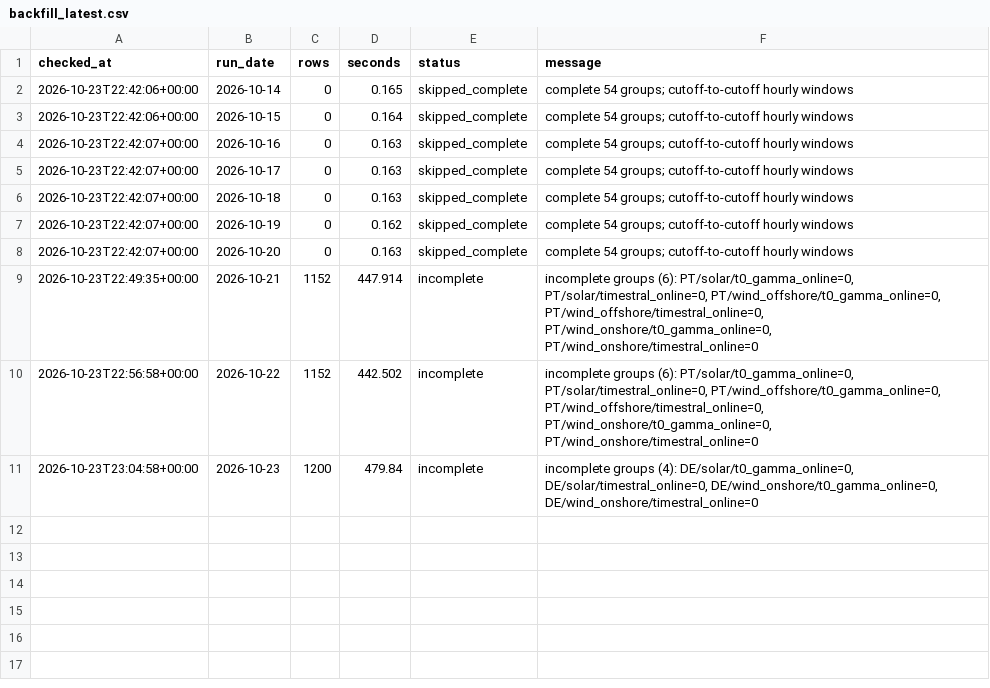
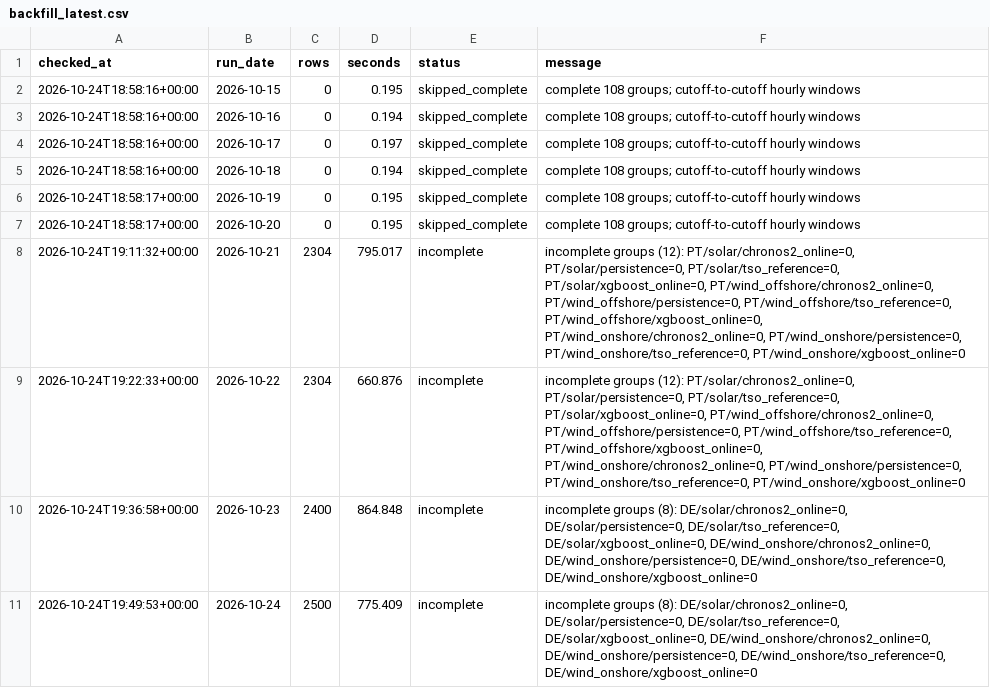
Before and after one commit to XiaoyuJIN97/tp-plus-plus-real-time-forecasting-dashboard, a CSV file: data/backfill/backfill_latest.csv, drawn as a sheet.

```diff
--- a/data/backfill/backfill_latest.csv
+++ b/data/backfill/backfill_latest.csv
@@ -1,11 +1,11 @@
 checked_at,run_date,rows,seconds,status,message
-2026-10-23T22:42:06+00:00,2026-10-14,0,0.165,skipped_complete,complete 54 groups; cutoff-to-cutoff hourly windows
-2026-10-23T22:42:06+00:00,2026-10-15,0,0.164,skipped_complete,complete 54 groups; cutoff-to-cutoff hourly windows
-2026-10-23T22:42:07+00:00,2026-10-16,0,0.163,skipped_complete,complete 54 groups; cutoff-to-cutoff hourly windows
-2026-10-23T22:42:07+00:00,2026-10-17,0,0.163,skipped_complete,complete 54 groups; cutoff-to-cutoff hourly windows
-2026-10-23T22:42:07+00:00,2026-10-18,0,0.163,skipped_complete,complete 54 groups; cutoff-to-cutoff hourly windows
-2026-10-23T22:42:07+00:00,2026-10-19,0,0.162,skipped_complete,complete 54 groups; cutoff-to-cutoff hourly windows
-2026-10-23T22:42:07+00:00,2026-10-20,0,0.163,skipped_complete,complete 54 groups; cutoff-to-cutoff hourly windows
-2026-10-23T22:49:35+00:00,2026-10-21,1152,447.914,incomplete,"incomplete groups (6): PT/solar/t0_gamma_online=0, PT/solar/timestral_online=0, PT/wind_offshore/t0_gamma_online=0, PT/wind_offshore/timestral_online=0, PT/wind_onshore/t0_gamma_online=0, PT/wind_onshore/timestral_online=0"
-2026-10-23T22:56:58+00:00,2026-10-22,1152,442.502,incomplete,"incomplete groups (6): PT/solar/t0_gamma_online=0, PT/solar/timestral_online=0, PT/wind_offshore/t0_gamma_online=0, PT/wind_offshore/timestral_online=0, PT/wind_onshore/t0_gamma_online=0, PT/wind_onshore/timestral_online=0"
-2026-10-23T23:04:58+00:00,2026-10-23,1200,479.84,incomplete,"incomplete groups (4): DE/solar/t0_gamma_online=0, DE/solar/timestral_online=0, DE/wind_onshore/t0_gamma_online=0, DE/wind_onshore/timestral_online=0"
+2026-10-24T18:58:16+00:00,2026-10-15,0,0.195,skipped_complete,complete 108 groups; cutoff-to-cutoff hourly windows
+2026-10-24T18:58:16+00:00,2026-10-16,0,0.194,skipped_complete,complete 108 groups; cutoff-to-cutoff hourly windows
+2026-10-24T18:58:16+00:00,2026-10-17,0,0.197,skipped_complete,complete 108 groups; cutoff-to-cutoff hourly windows
+2026-10-24T18:58:16+00:00,2026-10-18,0,0.194,skipped_complete,complete 108 groups; cutoff-to-cutoff hourly windows
+2026-10-24T18:58:17+00:00,2026-10-19,0,0.195,skipped_complete,complete 108 groups; cutoff-to-cutoff hourly windows
+2026-10-24T18:58:17+00:00,2026-10-20,0,0.195,skipped_complete,complete 108 groups; cutoff-to-cutoff hourly windows
+2026-10-24T19:11:32+00:00,2026-10-21,2304,795.017,incomplete,"incomplete groups (12): PT/solar/chronos2_online=0, PT/solar/persistence=0, PT/solar/tso_reference=0, PT/solar/xgboost_online=0, PT/wind_offshore/chronos2_online=0, PT/wind_offshore/persistence=0, PT/wind_offshore/tso_reference=0, PT/wind_offshore/xgboost_online=0, PT/wind_onshore/chronos2_online=0, PT/wind_onshore/persistence=0, PT/wind_onshore/tso_reference=0, PT/wind_onshore/xgboost_online=0"
+2026-10-24T19:22:33+00:00,2026-10-22,2304,660.876,incomplete,"incomplete groups (12): PT/solar/chronos2_online=0, PT/solar/persistence=0, PT/solar/tso_reference=0, PT/solar/xgboost_online=0, PT/wind_offshore/chronos2_online=0, PT/wind_offshore/persistence=0, PT/wind_offshore/tso_reference=0, PT/wind_offshore/xgboost_online=0, PT/wind_onshore/chronos2_online=0, PT/wind_onshore/persistence=0, PT/wind_onshore/tso_reference=0, PT/wind_onshore/xgboost_online=0"
+2026-10-24T19:36:58+00:00,2026-10-23,2400,864.848,incomplete,"incomplete groups (8): DE/solar/chronos2_online=0, DE/solar/persistence=0, DE/solar/tso_reference=0, DE/solar/xgboost_online=0, DE/wind_onshore/chronos2_online=0, DE/wind_onshore/persistence=0, DE/wind_onshore/tso_reference=0, DE/wind_onshore/xgboost_online=0"
+2026-10-24T19:49:53+00:00,2026-10-24,2500,775.409,incomplete,"incomplete groups (8): DE/solar/chronos2_online=0, DE/solar/persistence=0, DE/solar/tso_reference=0, DE/solar/xgboost_online=0, DE/wind_onshore/chronos2_online=0, DE/wind_onshore/persistence=0, DE/wind_onshore/tso_reference=0, DE/wind_onshore/xgboost_online=0"
```
Also changed, not shown: 6 other files.
